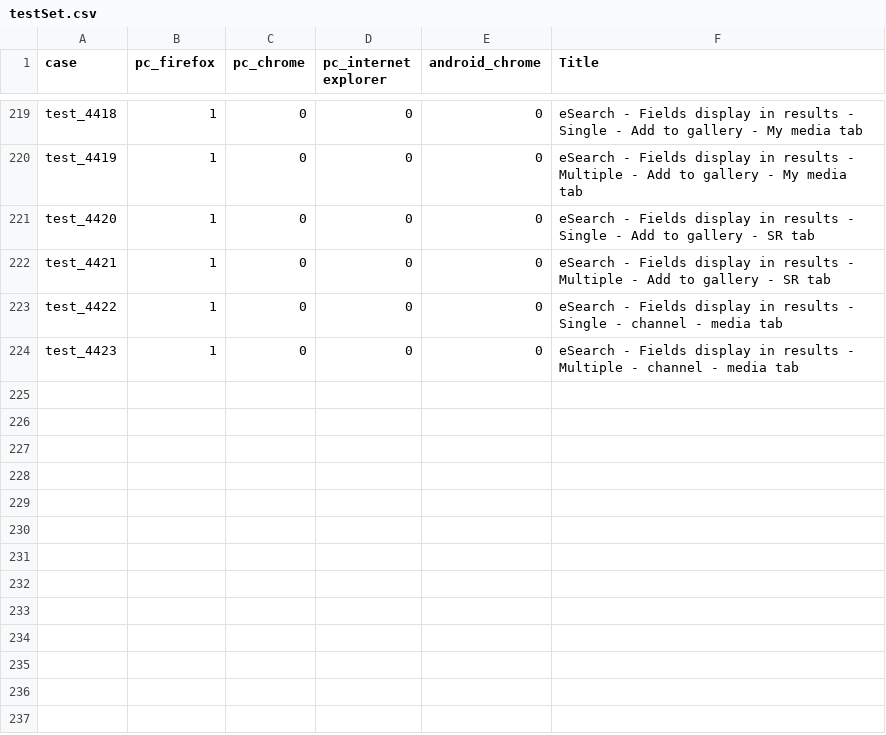
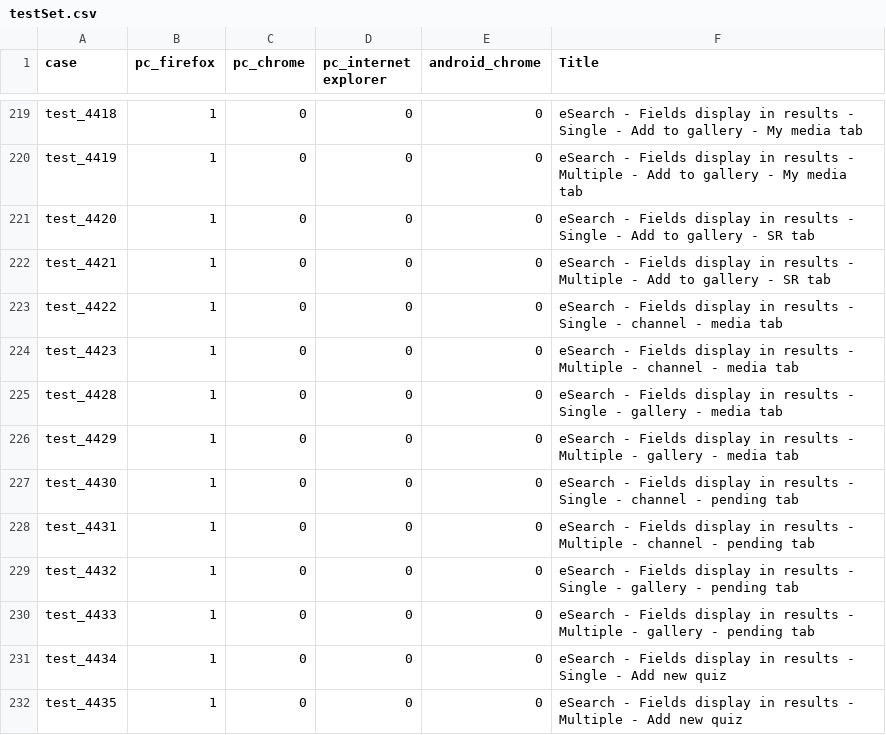
Before and after one commit to NadyaDi/kms-automation, a CSV file: web/ini/testSet.csv, drawn as a sheet; only a part is shown, gaps mark what is left out; the diff names each change by its address in the sheet, - before the commit and + after, or states it on an @@ line.

Commit message:
Updated testSet and test partners testing new UI

```diff
--- a/web/ini/testSet.csv
+++ b/web/ini/testSet.csv
+row 225: test_4428 | 1 | 0 | 0 | 0 | eSearch - Fields display in results - Single - gallery - media tab
+row 226: test_4429 | 1 | 0 | 0 | 0 | eSearch - Fields display in results - Multiple - gallery - media tab
+row 227: test_4430 | 1 | 0 | 0 | 0 | eSearch - Fields display in results - Single - channel - pending tab
+row 228: test_4431 | 1 | 0 | 0 | 0 | eSearch - Fields display in results - Multiple - channel - pending tab
+row 229: test_4432 | 1 | 0 | 0 | 0 | eSearch - Fields display in results - Single - gallery - pending tab
+row 230: test_4433 | 1 | 0 | 0 | 0 | eSearch - Fields display in results - Multiple - gallery - pending tab
+row 231: test_4434 | 1 | 0 | 0 | 0 | eSearch - Fields display in results - Single - Add new quiz
+row 232: test_4435 | 1 | 0 | 0 | 0 | eSearch - Fields display in results - Multiple - Add new quiz
```
Also changed, not shown: web/ini/testPartnersTestingNewUI.csv.
